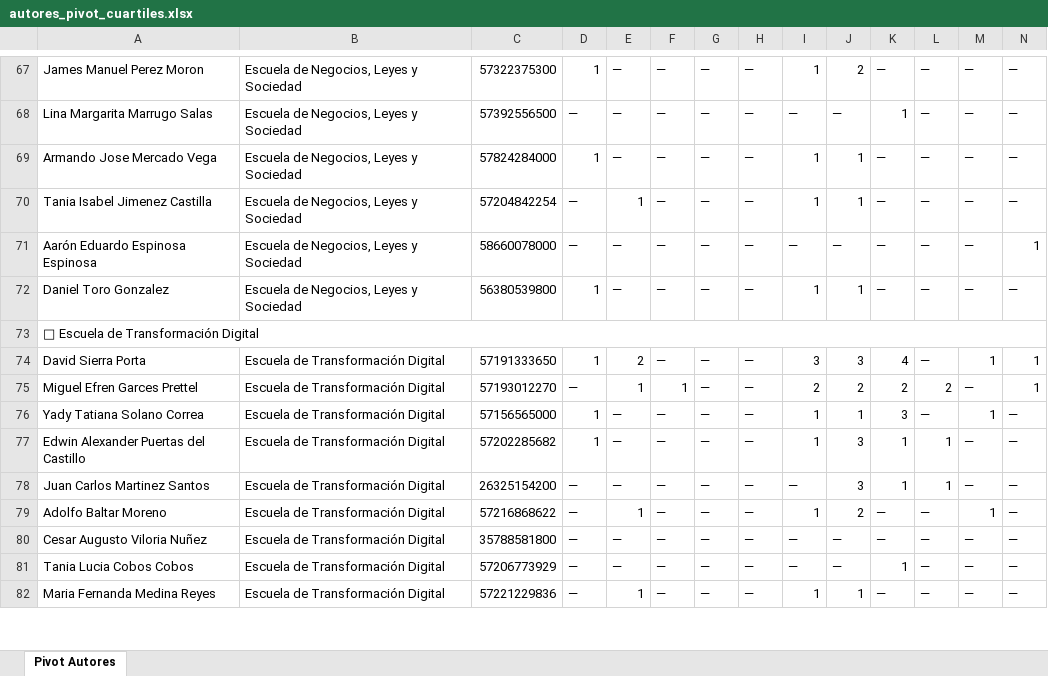
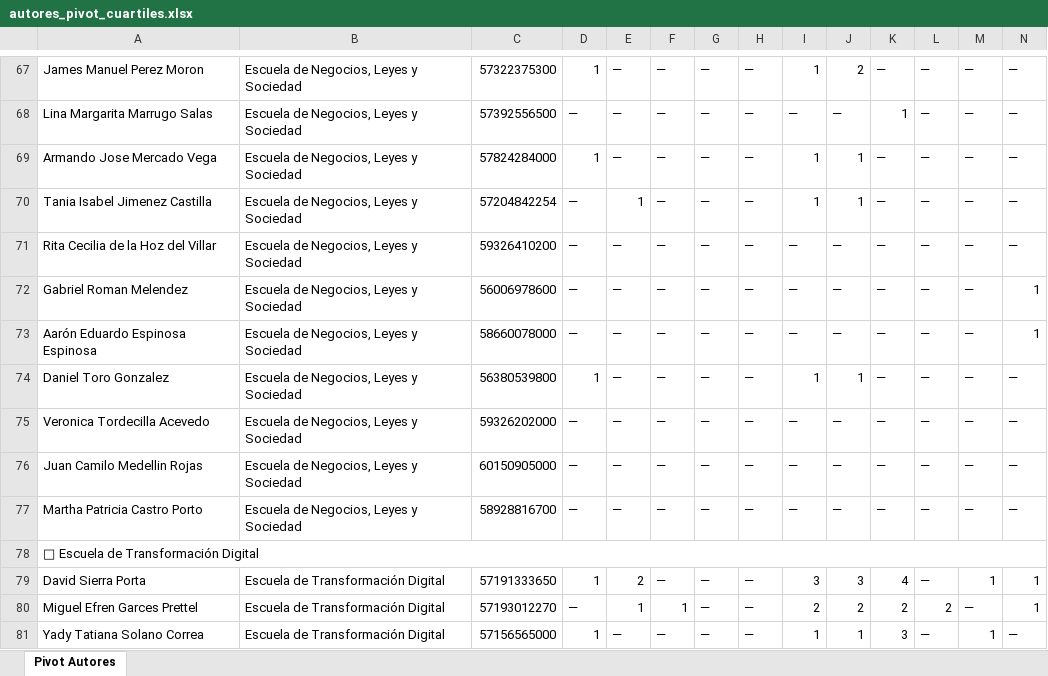
Before and after one commit to sierraporta/Scopus-Metrics-UTB, an Excel workbook: autores_pivot_cuartiles.xlsx, sheet Pivot Autores, drawn as a sheet; only a part is shown, gaps mark what is left out; the shorter side is filled out with more unchanged rows; values as stored, in another font and other column widths than the file's, no cell formats; rows hold the shown columns only; the diff names each change by its address in the sheet, - before the commit and + after, or states it on an @@ line.

```diff
--- a/autores_pivot_cuartiles.xlsx (sheet Pivot Autores)
+++ b/autores_pivot_cuartiles.xlsx (sheet Pivot Autores)
+row 71: Rita Cecilia de la Hoz del Villar | Escuela de Negocios, Leyes y Sociedad | 59326410200 | — | — | — | — | — | — | — | — | — | — | —
+row 72: Gabriel Roman Melendez | Escuela de Negocios, Leyes y Sociedad | 56006978600 | — | — | — | — | — | — | — | — | — | — | 1
+row 75: Veronica Tordecilla Acevedo | Escuela de Negocios, Leyes y Sociedad | 59326202000 | — | — | — | — | — | — | — | — | — | — | —
+row 76: Juan Camilo Medellin Rojas | Escuela de Negocios, Leyes y Sociedad | 60150905000 | — | — | — | — | — | — | — | — | — | — | —
+row 77: Martha Patricia Castro Porto | Escuela de Negocios, Leyes y Sociedad | 58928816700 | — | — | — | — | — | — | — | — | — | — | —
```
Also changed, not shown: cell formats, 1 other file.
